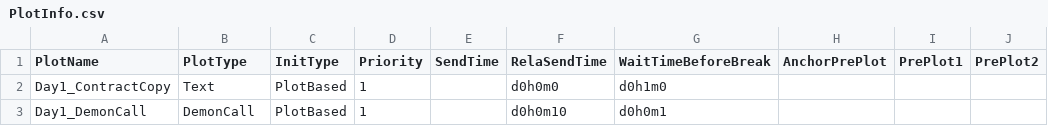
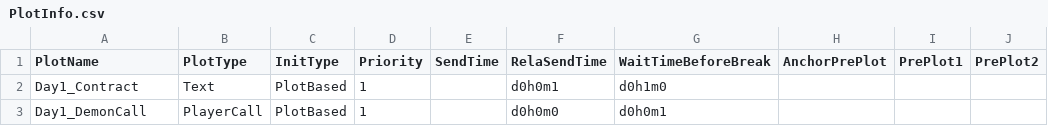
Before and after one commit to calport/Dial-A-Demon, a CSV file: Assets/Resources/Data/PlotInfo.csv, drawn as a sheet.

```diff
--- a/Assets/Resources/Data/PlotInfo.csv
+++ b/Assets/Resources/Data/PlotInfo.csv
@@ -1,3 +1,3 @@
 PlotName,PlotType,InitType,Priority,SendTime,RelaSendTime,WaitTimeBeforeBreak,AnchorPrePlot,PrePlot1,PrePlot2
-Day1_ContractCopy,Text,PlotBased,1,,d0h0m0,d0h1m0,,,
-Day1_DemonCall,DemonCall,PlotBased,1,,d0h0m10,d0h0m1,,,
+Day1_Contract,Text,PlotBased,1,,d0h0m1,d0h1m0,,,
+Day1_DemonCall,PlayerCall,PlotBased,1,,d0h0m0,d0h0m1,,,
```
Also changed, not shown: 4 other files.
